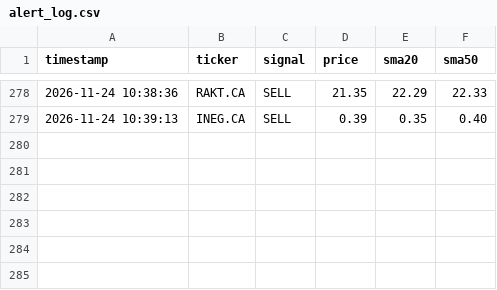
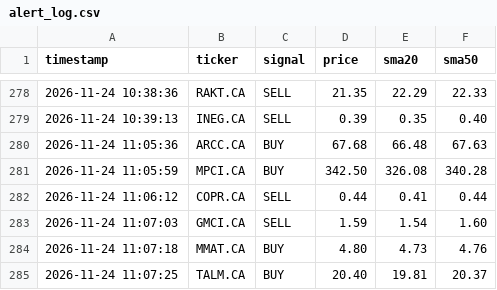
Before and after one commit to teto550/Trading, a CSV file: alert_log.csv, drawn as a sheet; only a part is shown, gaps mark what is left out.

```diff
--- a/alert_log.csv
+++ b/alert_log.csv
@@ -279 +279,7 @@ timestamp,ticker,signal,price,sma20,sma50
 2026-11-24 10:39:13,INEG.CA,SELL,0.39,0.35,0.40
+2026-11-24 11:05:36,ARCC.CA,BUY,67.68,66.48,67.63
+2026-11-24 11:05:59,MPCI.CA,BUY,342.50,326.08,340.28
+2026-11-24 11:06:12,COPR.CA,SELL,0.44,0.41,0.44
+2026-11-24 11:07:03,GMCI.CA,SELL,1.59,1.54,1.60
+2026-11-24 11:07:18,MMAT.CA,BUY,4.80,4.73,4.76
+2026-11-24 11:07:25,TALM.CA,BUY,20.40,19.81,20.37
```
Also changed, not shown: 1 other file.
